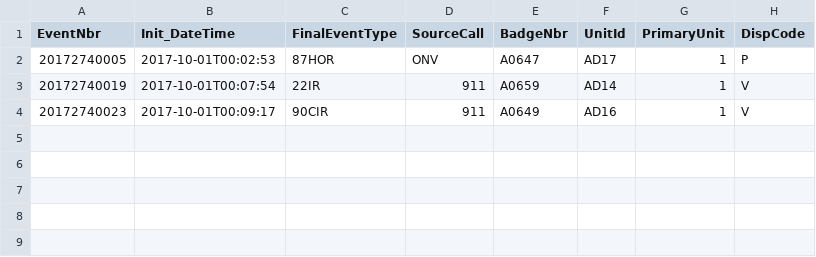
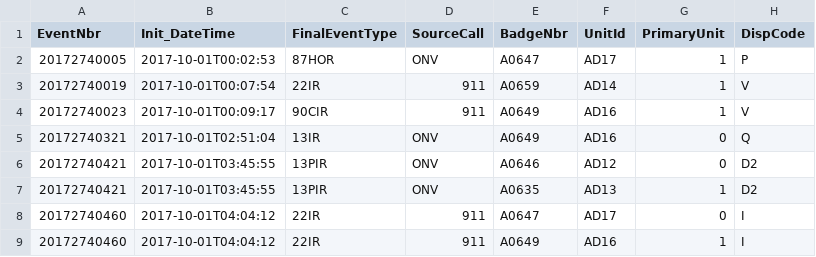
Before and after one commit to sfdeloach/project-phosphorus, a CSV file: src/assets/simple_xcad.csv, drawn as a sheet.

```diff
--- a/src/assets/simple_xcad.csv
+++ b/src/assets/simple_xcad.csv
@@ -4 +4,6 @@ EventNbr,Init_DateTime,FinalEventType,SourceCall,BadgeNbr,UnitId,PrimaryUnit,Dis
 20172740023,2017-10-01T00:09:17,90CIR,911,A0649,AD16,1,V
+20172740321,2017-10-01T02:51:04,13IR,ONV,A0649,AD16,0,Q
+20172740421,2017-10-01T03:45:55,13PIR,ONV,A0646,AD12,0,D2
+20172740421,2017-10-01T03:45:55,13PIR,ONV,A0635,AD13,1,D2
+20172740460,2017-10-01T04:04:12,22IR,911,A0647,AD17,0,I
+20172740460,2017-10-01T04:04:12,22IR,911,A0649,AD16,1,I
```
Also changed, not shown: 19 other files.
